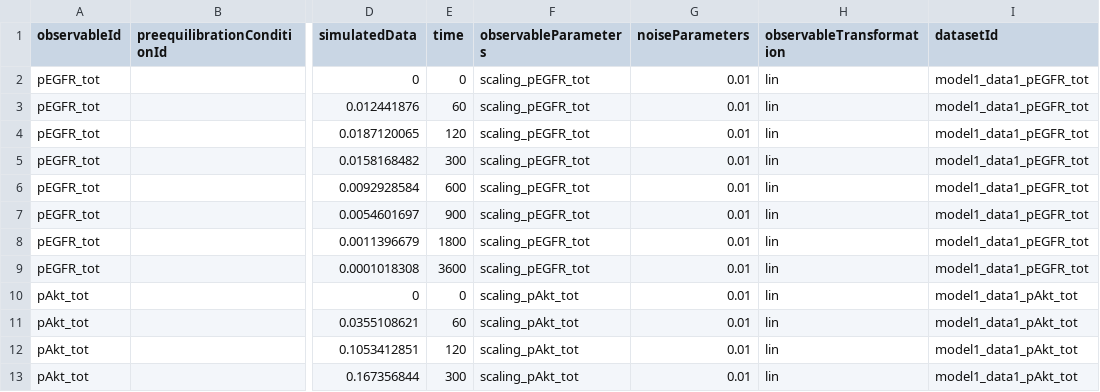
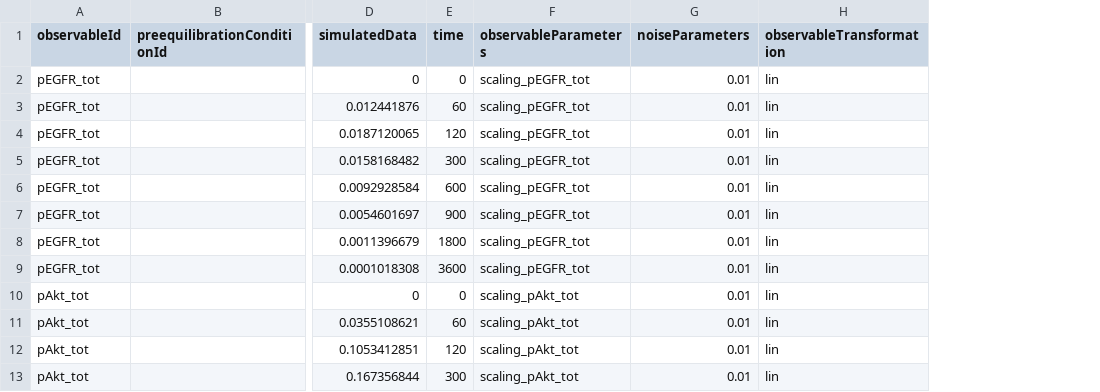
Before and after one commit to PEtab-dev/PEtab, a TSV file: doc/example/example_Fujita/Fujita_simulatedData.tsv, drawn as a sheet; only a part is shown, gaps mark what is left out; the diff names each change by its address in the sheet, - before the commit and + after, or states it on an @@ line.

Commit message:
removed datasetID

```diff
--- a/doc/example/example_Fujita/Fujita_simulatedData.tsv
+++ b/doc/example/example_Fujita/Fujita_simulatedData.tsv
-column I (datasetId), rows 2-13: model1_data1_pEGFR_tot | model1_data1_pEGFR_tot | model1_data1_pEGFR_tot | model1_data1_pEGFR_tot | model1_data1_pEGFR_tot | model1_data1_pEGFR_tot | model1_data1_pEGFR_tot | model1_data1_pEGFR_tot | model1_data1_pAkt_tot | model1_data1_pAkt_tot | model1_data1_pAkt_tot | model1_data1_pAkt_tot
```
